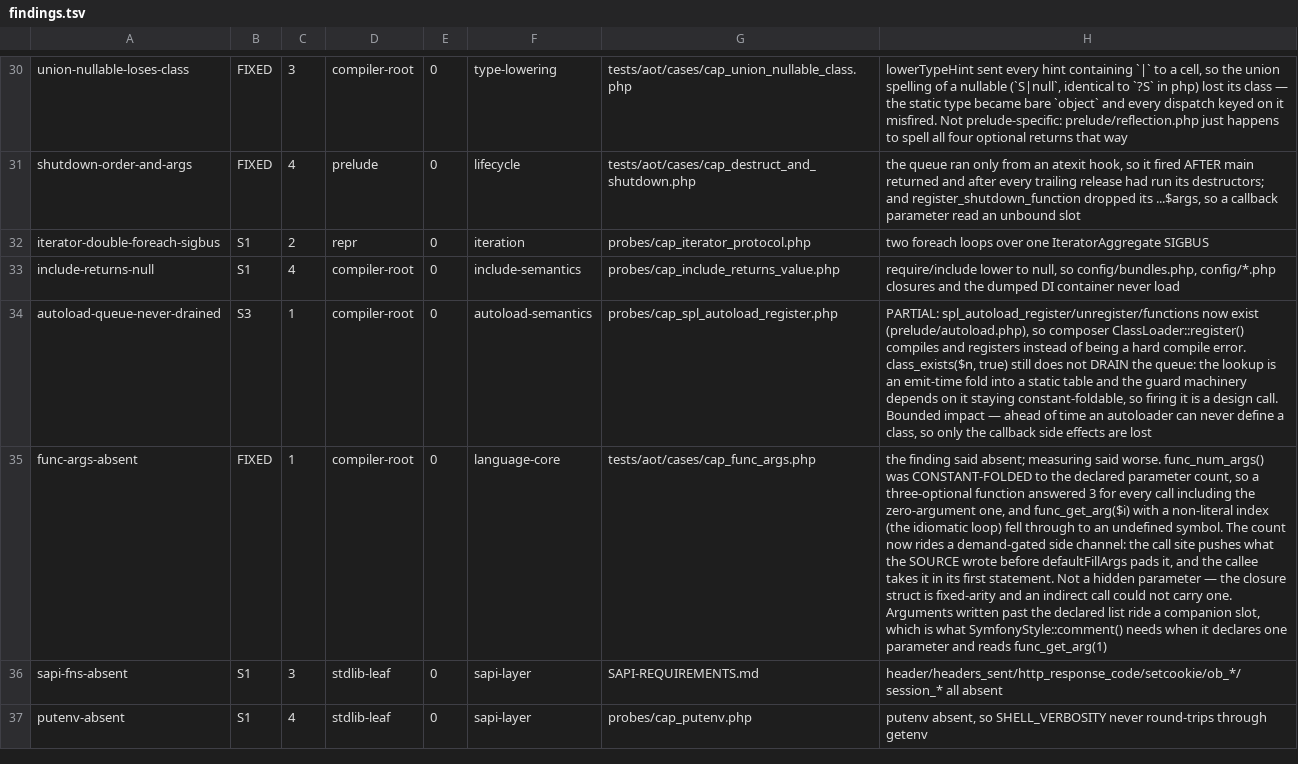
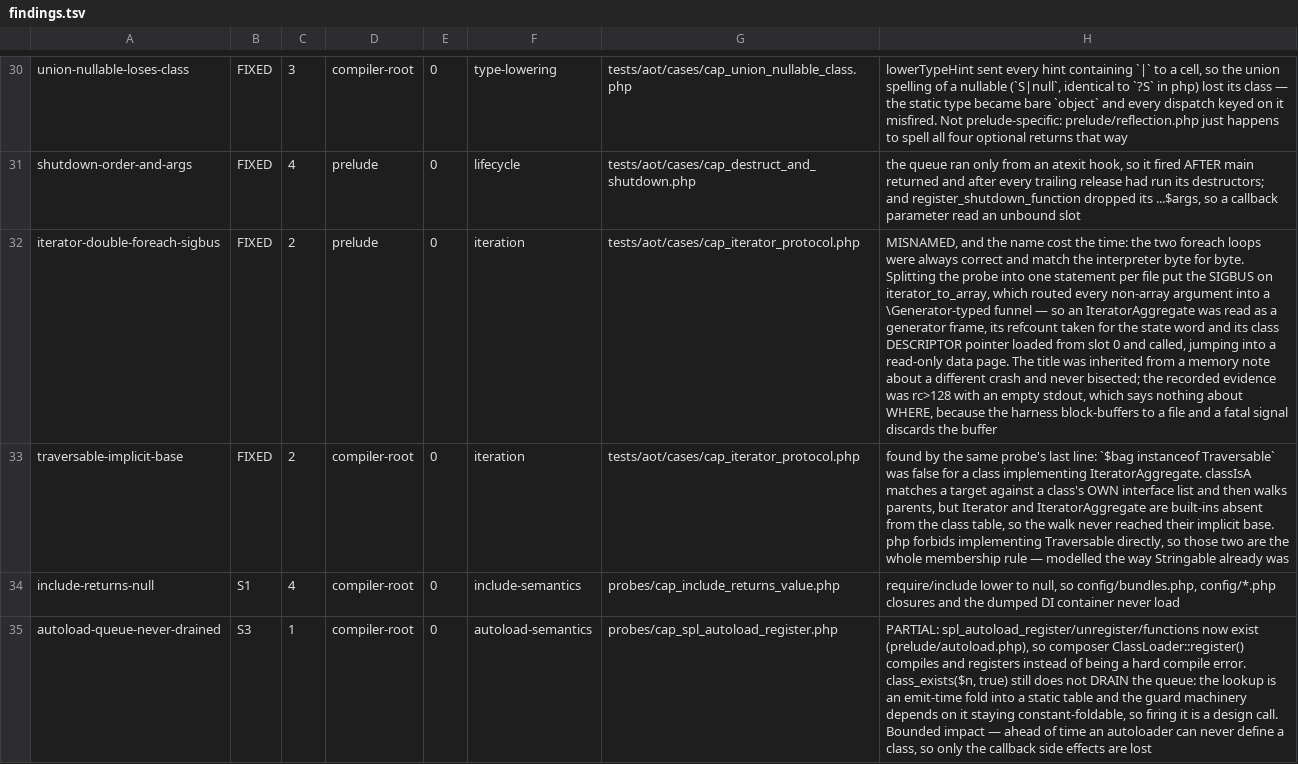
Before and after one commit to manticorephp/compiler, a TSV file: docs/audit/findings.tsv, drawn as a sheet; only a part is shown, gaps mark what is left out; the shorter side is filled out with more unchanged rows; the diff names each change by its address in the sheet, - before the commit and + after, or states it on an @@ line.

Commit message:
iteration: the SIGBUS was iterator_to_array, not the two loops
The finding was called iterator-double-foreach-sigbus. The two foreach loops
are correct and match the interpreter byte for byte; they always did. The title
was inherited from a memory note about a different crash and never bisected,
and the recorded evidence could not have supported it — capability.tsv holds
rc>128 with an empty stdout hash, and stdout is block-buffered to a file, so a
fatal signal discards the buffer. Zero bytes says nothing about where.

Splitting the probe into one statement per file put it on iterator_to_array in
one run. It sent every non-array argument into a \Generator-TYPED funnel, on
the stated grounds that nothing can tell a Generator from another Traversable
at run time. That is true only in one direction: a Generator cannot be
recognised positively (no class descriptor), but a user Iterator /
IteratorAggregate has one and answers instanceof correctly. So the two
interface arms go first and the generator funnel becomes the default.

Read as a generator frame, a CapBag offered its refcount as the state word and
its class descriptor pointer as the resume function — an indirect call into a
read-only data page, which is why this reported SIGBUS rather than SIGSEGV.

Decided by instanceof rather than by letting an erased foreach classify at run
time: this body is linkonce_odr and the erased iterator arm is emitted only for
a module that already knows a Traversable class, which is the exact shape that
gives one symbol two bodies.

The probe's last line then exposed a second, unrelated bug: `$bag instanceof
Traversable` was false. classIsA checks a class's own interface list and walks
parents, but Iterator and IteratorAggregate are built-ins absent from the class
table, so nothing reached their implicit base. Modelled like Stringable.

```diff
--- a/docs/audit/findings.tsv
+++ b/docs/audit/findings.tsv
-B32: S1
+B32: FIXED
-D32: repr
+D32: prelude
-G32: probes/cap_iterator_protocol.php
+G32: tests/aot/cases/cap_iterator_protocol.php
-H32: two foreach loops over one IteratorAggregate SIGBUS
+H32: MISNAMED, and the name cost the time: the two foreach loops were always correct and match the interpreter byte for byte. Splitting the probe into one statement per file put the SIGBUS on iterator_to_array, which routed every non-array argument into a \Generator-typed funnel — so an IteratorAggregate was read as a generator frame, its refcount taken for the state word and its class DESCRIPTOR pointer loaded from slot 0 and called, jumping into a read-only data page. The title was inherited from a memory note about a different crash and never bisected; the recorded evidence was rc>128 with an empty stdout, which says nothing about WHERE, because the harness block-buffers to a file and a fatal signal discards the buffer
+row 33: traversable-implicit-base | FIXED | 2 | compiler-root | 0 | iteration | tests/aot/cases/cap_iterator_protocol.php | found by the same probe's last line: `$bag instanceof Traversable` was false for a class implementing IteratorAggregate. classIsA matches a target against a class's OWN interface list and then walks parents, but Iterator and IteratorAggregate are built-ins absent from the class table, so the walk never reached their implicit base. php forbids implementing Traversable directly, so those two are the whole membership rule — modelled the way Stringable already was
```
Also changed, not shown: 5 other files.
